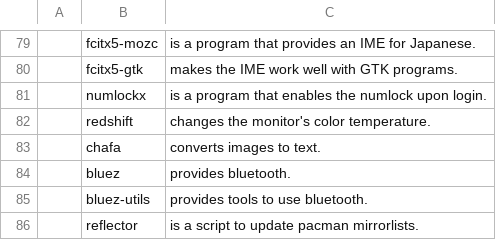
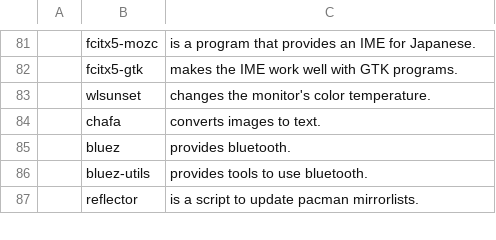
Before and after one commit to Alpuds/config, a CSV file: progs.csv, drawn as a sheet; only a part is shown, gaps mark what is left out; removed rows and columns are numbered as before the commit, all else as after; the diff covers the shown part only; the diff names each change by its address in the sheet, - before the commit and + after, or states it on an @@ line.

```diff
--- a/progs.csv
+++ b/progs.csv
-row 81:  | numlockx | is a program that enables the numlock upon login.
-B83: redshift
+B83: wlsunset
```
Also changed, not shown: 15 added rows, 13 removed rows and 14 edited cells elsewhere in this file, 37 other files.
